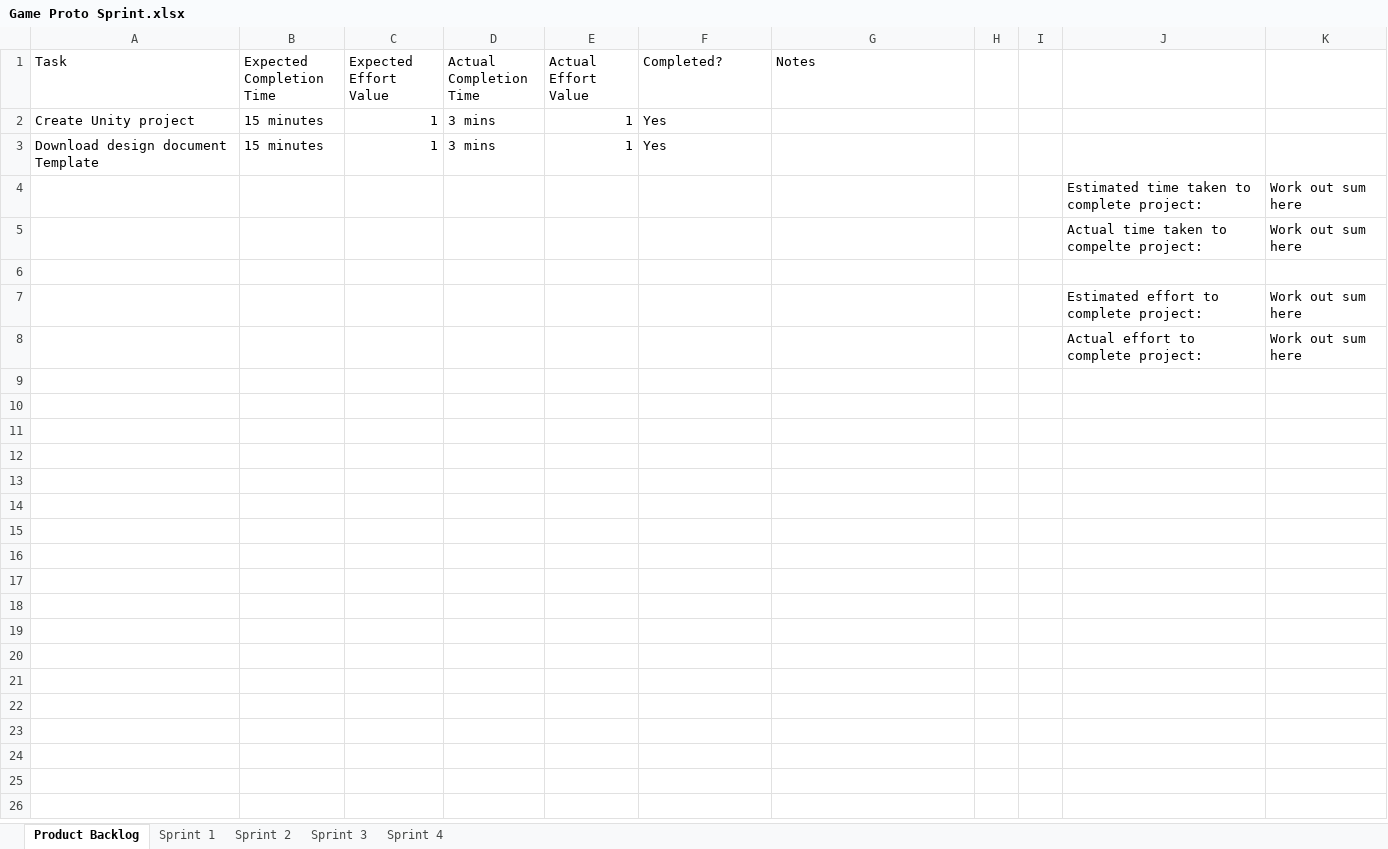
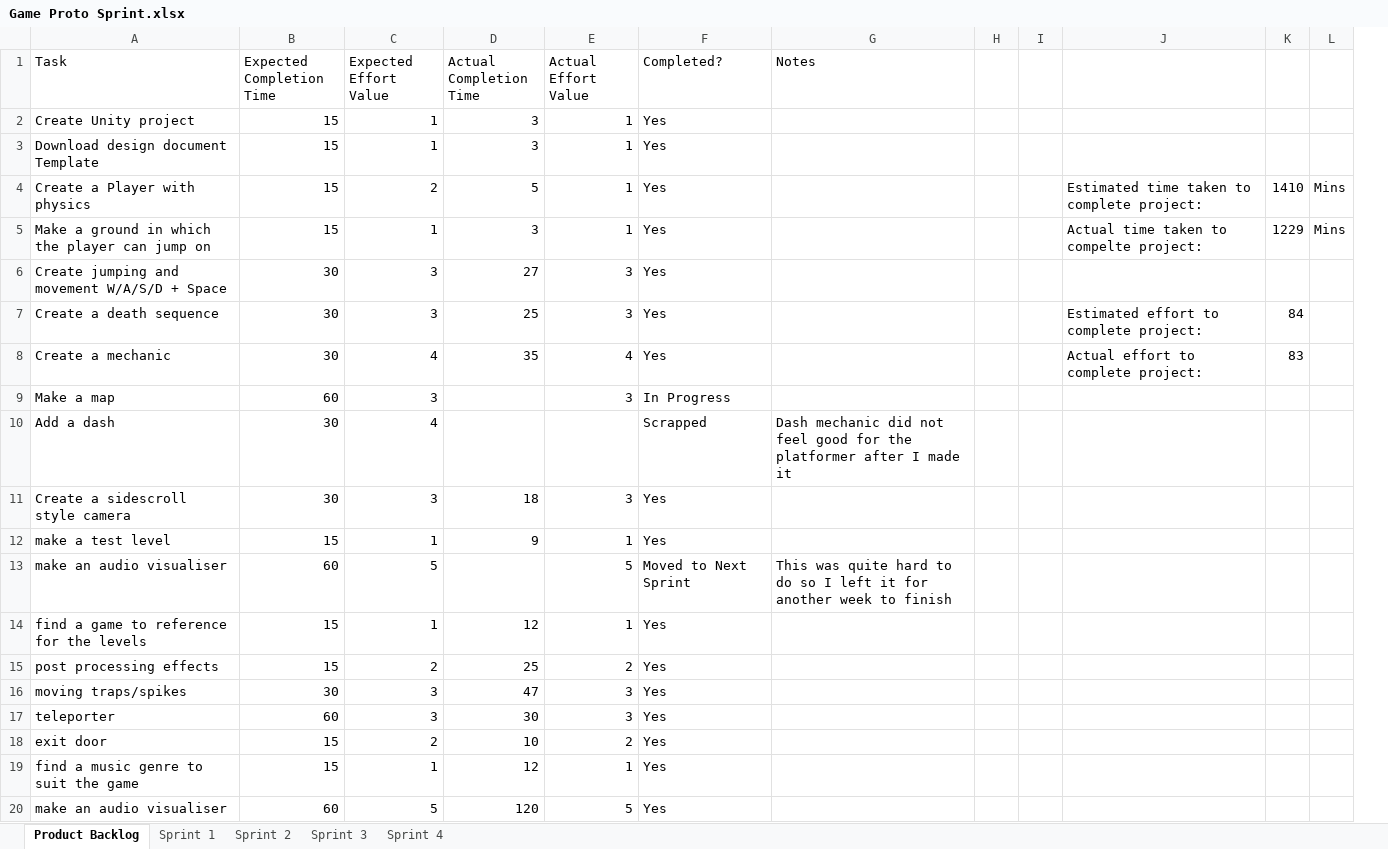
Before and after one commit to MEL55555/Game_Prototyping, an Excel workbook: Game Proto Sprint.xlsx, sheet Product Backlog, drawn as a sheet; only a part is shown; values as stored, in another font and other column widths than the file's, no borders; charts and pictures and conditional formats and table styles not drawn; removed rows and columns are numbered as before the commit, all else as after; the diff covers the shown part only; the diff names each change by its address in the sheet, - before the commit and + after, or states it on an @@ line.

```diff
--- a/Game Proto Sprint.xlsx (sheet Product Backlog)
+++ b/Game Proto Sprint.xlsx (sheet Product Backlog)
-column K, empty
+column K, row 4: 1410
+column L, row 4: Mins
-B2:B3 (Expected Completion Time): 15 minutes
+B2:B3 (Expected Completion Time): 15
-D2:D3 (Actual Completion Time): 3 mins
+D2:D3 (Actual Completion Time): 3
-row 4:  |  |  |  |  |  |  |  |  | Estimated time taken to complete project: | Work out sum here
-row 5:  |  |  |  |  |  |  |  |  | Actual time taken to compelte project: | Work out sum here
-row 4: (empty)
+row 4: Create a Player with physics | 15 | 2 | 5 | 1 | Yes |  |  |  | Estimated time taken to complete project: | 1410 | Mins
-row 7:  |  |  |  |  |  |  |  |  | Estimated effort to complete project: | Work out sum here
-row 8:  |  |  |  |  |  |  |  |  | Actual effort to complete project: | Work out sum here
+row 5: Make a ground in which the player can jump on | 15 | 1 | 3 | 1 | Yes |  |  |  | Actual time taken to compelte project: | 1229 | Mins
+row 6: Create jumping and movement W/A/S/D + Space | 30 | 3 | 27 | 3 | Yes
+row 7: Create a death sequence | 30 | 3 | 25 | 3 | Yes |  |  |  | Estimated effort to complete project: | 84
+row 8: Create a mechanic | 30 | 4 | 35 | 4 | Yes |  |  |  | Actual effort to complete project: | 83
+row 9: Make a map | 60 | 3 |  | 3 | In Progress
+row 10: Add a dash | 30 | 4 |  |  | Scrapped | Dash mechanic did not feel good for the platformer after I made it
+row 11: Create a sidescroll style camera | 30 | 3 | 18 | 3 | Yes
+row 12: make a test level | 15 | 1 | 9 | 1 | Yes
+row 13: make an audio visualiser | 60 | 5 |  | 5 | Moved to Next Sprint | This was quite hard to do so I left it for another week to finish
+row 14: find a game to reference for the levels | 15 | 1 | 12 | 1 | Yes
+row 15: post processing effects | 15 | 2 | 25 | 2 | Yes
+row 16: moving traps/spikes | 30 | 3 | 47 | 3 | Yes
+row 17: teleporter | 60 | 3 | 30 | 3 | Yes
+row 18: exit door | 15 | 2 | 10 | 2 | Yes
+row 19: find a music genre to suit the game | 15 | 1 | 12 | 1 | Yes
+row 20: make an audio visualiser | 60 | 5 | 120 | 5 | Yes
```
Also changed, not shown: 14 added rows elsewhere in this sheet, sheet Sprint 3, sheet Sprint 2, sheet Sprint 4, sheet Sprint 1, charts or pictures, 47 other files.
